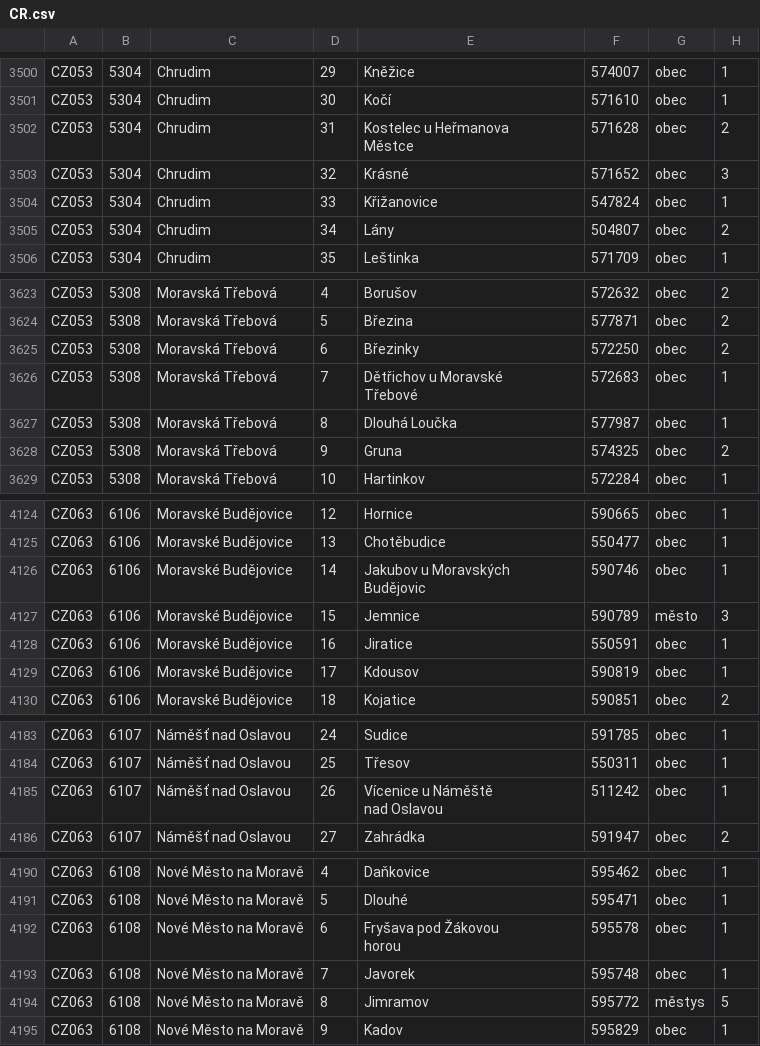
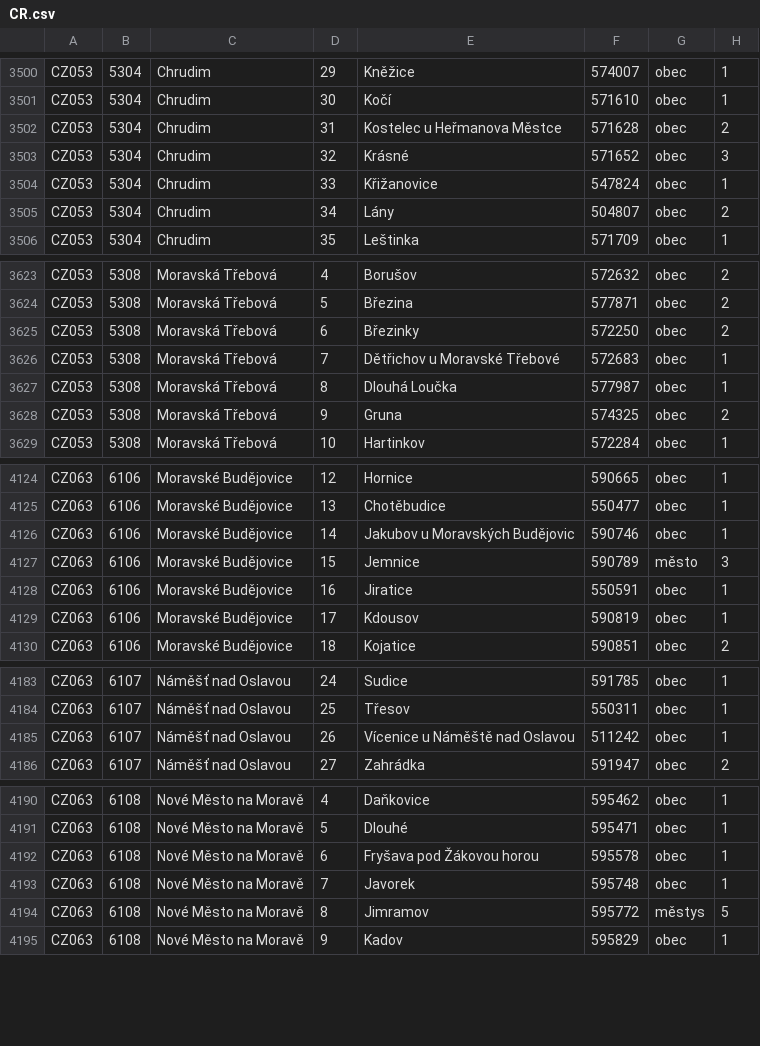
Before and after one commit to DaliborBilicky/AUS_SP, a CSV file: BilickyDaliborSP/res/CR.csv, drawn as a sheet; only a part is shown, gaps mark what is left out; ↵ is a line break in a cell; the diff covers the shown part only; the diff names each change by its address in the sheet, - before the commit and + after, or states it on an @@ line.

```diff
--- a/BilickyDaliborSP/res/CR.csv
+++ b/BilickyDaliborSP/res/CR.csv
-E3502: Kostelec u Heřmanova ↵ Městce
+E3502: Kostelec u Heřmanova Městce
-E3626: Dětřichov u Moravské ↵ Třebové
+E3626: Dětřichov u Moravské Třebové
-E4126: Jakubov u Moravských ↵ Budějovic
+E4126: Jakubov u Moravských Budějovic
-E4185: Vícenice u Náměště ↵ nad Oslavou
+E4185: Vícenice u Náměště nad Oslavou
-E4192: Fryšava pod Žákovou ↵ horou
+E4192: Fryšava pod Žákovou horou
```
Also changed, not shown: 13 edited cells elsewhere in this file, 12 other files.
